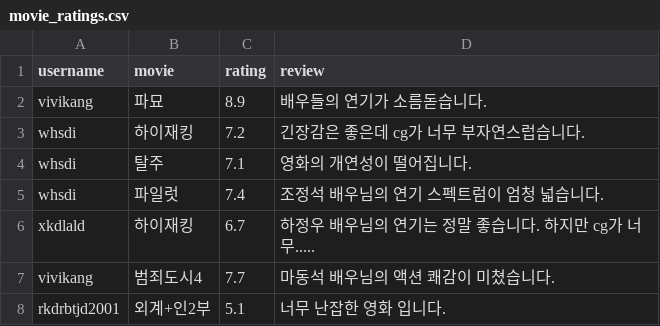
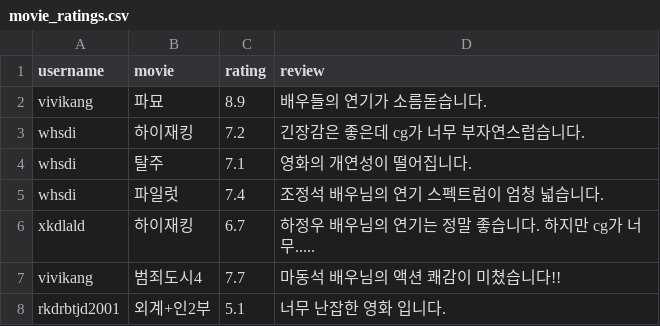
Before and after one commit to rkdrbtjd/movie_site, a CSV file: movie_ratings.csv, drawn as a sheet.

Commit message:
Update movie_ratings.csv

```diff
--- a/movie_ratings.csv
+++ b/movie_ratings.csv
@@ -6,3 +6,3 @@ whsdi,파일럿,7.4,조정석 배우님의 연기 스펙트럼이 엄청 넓습
 xkdlald,하이재킹,6.7,하정우 배우님의 연기는 정말 좋습니다. 하지만 cg가 너무.....
-vivikang,범죄도시4,7.7,마동석 배우님의 액션 쾌감이 미쳤습니다.
+vivikang,범죄도시4,7.7,마동석 배우님의 액션 쾌감이 미쳤습니다!!
 rkdrbtjd2001,외계+인2부,5.1,너무 난잡한 영화 입니다.
```
